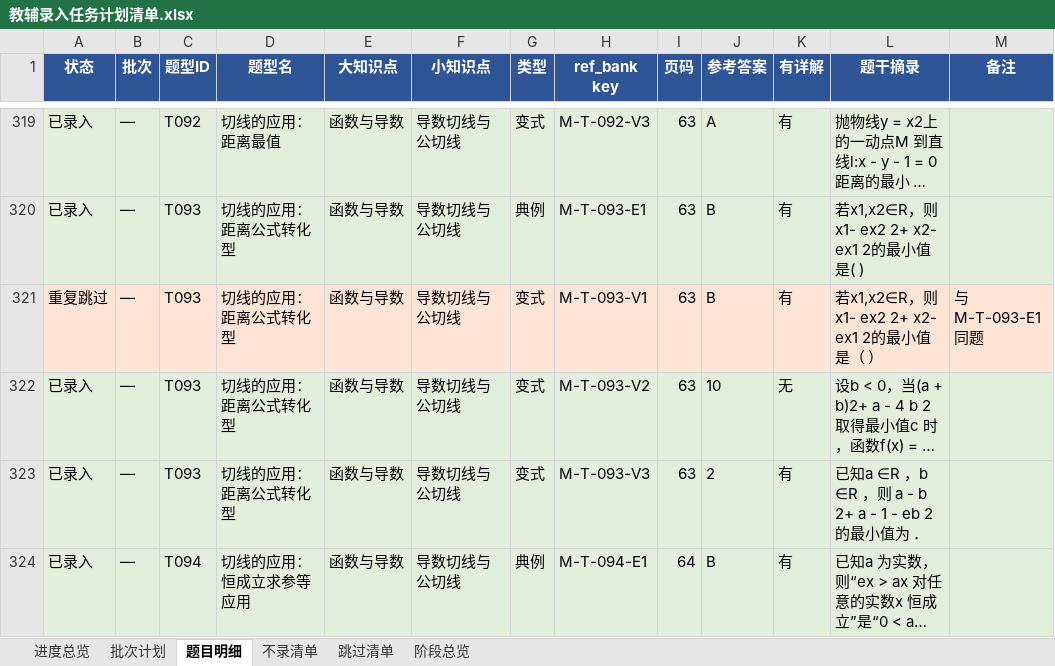
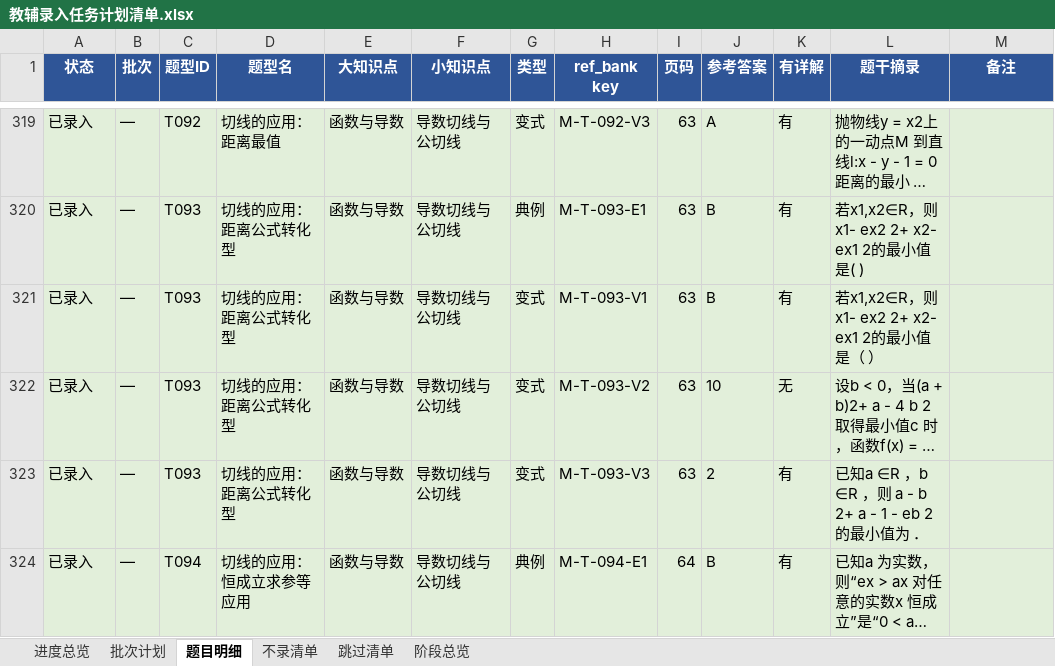
Before and after one commit to adwlachowicz684-star/Test-paper-generation-tool, an Excel workbook: gaokao-paper/教辅录入任务计划清单.xlsx, sheet 题目明细, drawn as a sheet; only a part is shown, gaps mark what is left out; long unchanged cells end in …; values as stored, in another font and other column widths than the file's, no borders; the diff covers the shown part only; the diff names each change by its address in the sheet, - before the commit and + after, or states it on an @@ line.

```diff
--- a/gaokao-paper/教辅录入任务计划清单.xlsx (sheet 题目明细)
+++ b/gaokao-paper/教辅录入任务计划清单.xlsx (sheet 题目明细)
-A321 (状态): 重复跳过
+A321 (状态): 已录入
-A321:M321 fill: #FCE4D6
+A321:M321 fill: #E2EFDA
-M321 (备注): 与 M-T-093-E1 同题
+M321 (备注): (empty)
```
Also changed, not shown: 7 edited cells and cell formats elsewhere in this sheet, sheet 进度总览, 14 other files.
